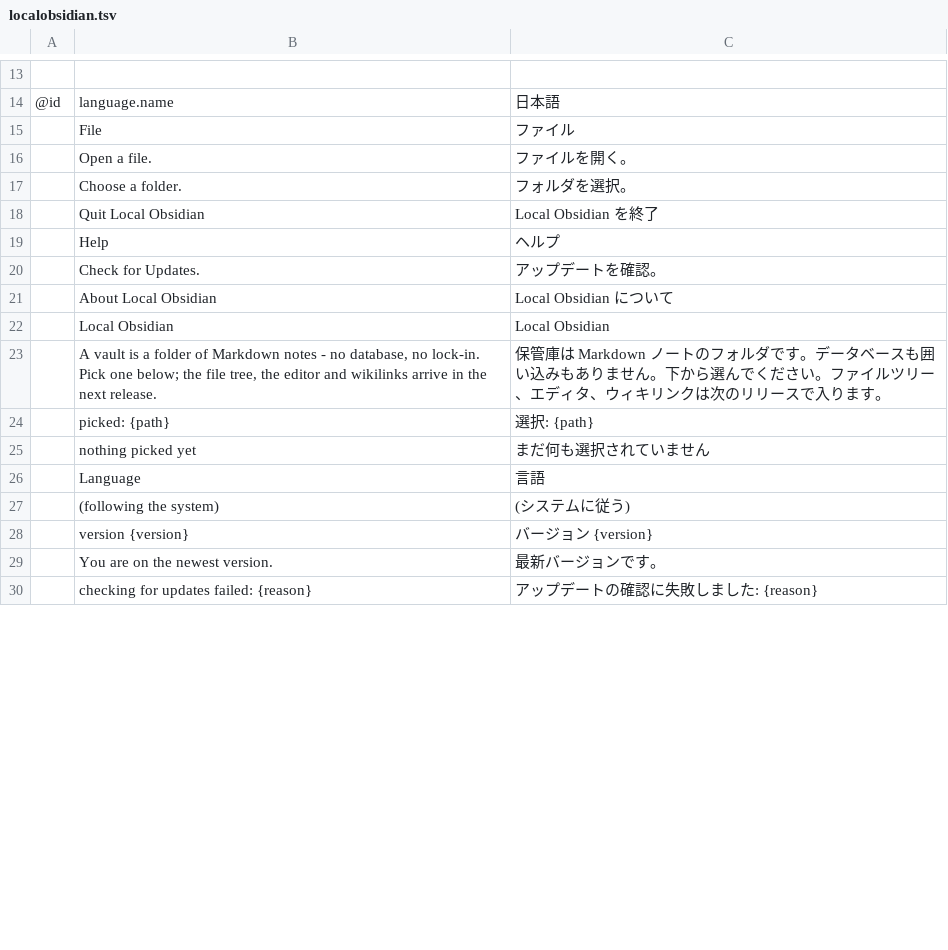
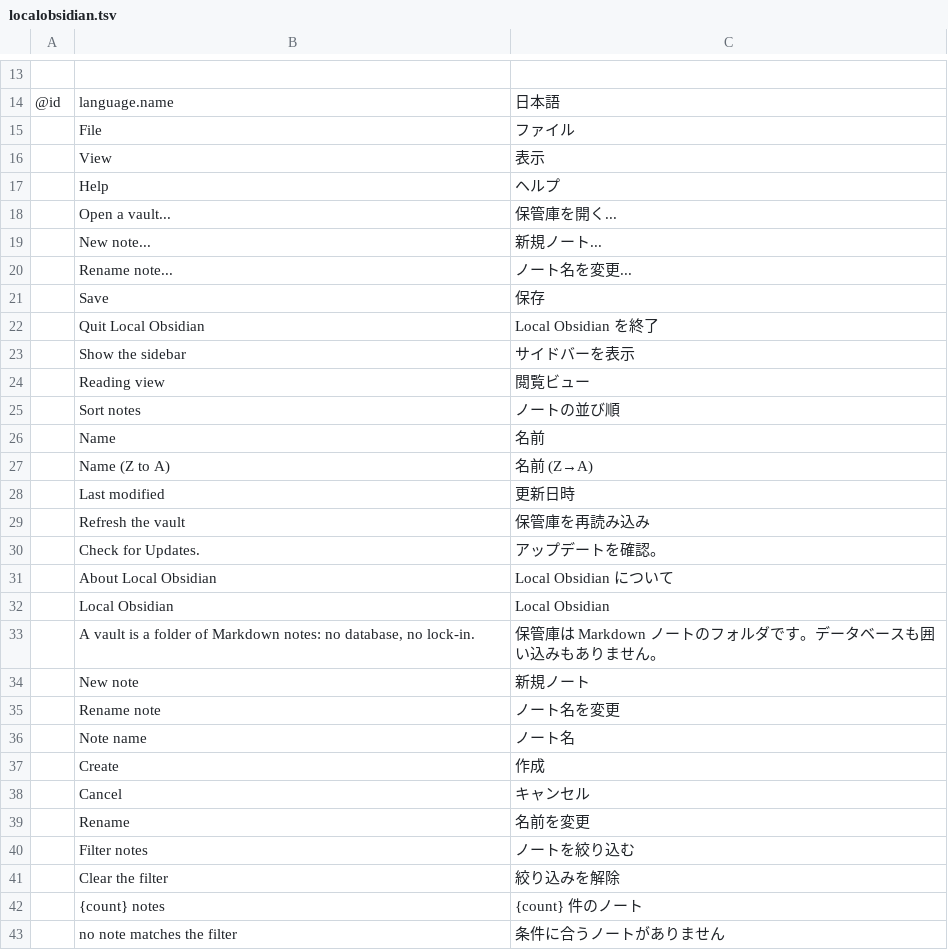
Before and after one commit to Anon5T4R/Local-Obsidian, a TSV file: i18n/locales/ja/localobsidian.tsv, drawn as a sheet; only a part is shown, gaps mark what is left out; the shorter side is filled out with more unchanged rows; the diff covers the shown part only.

Commit message:
vault: F1 com crates md/vault e a primeira UI do cofre
- localobsidian-md (L0): frontmatter YAML (parse/serialize), #tags fora de code,
  [[wikilinks]] (parse/norm/display/url), rewrite de links no rename, ![[embeds]]
  e o modelo de blocos do preview (pulldown-cmark + saphyr, ambos pure Rust).
- localobsidian-vault (L3): scan da pasta (dotfiles e nao-md fora), ordenacao
  files-first (treeSort), flatten, indice (backlinks/tags/aliases/frontmatter),
  resolucao de link (mais proximo vence) e escrita atomica (temp + rename).
- app: abrir cofre de pasta (rfd), sidebar com filtro nome/tag/alias, editor
  plain text com autosave 800ms e Ctrl+S, modo leitura, wikilink clicavel,
  criar/renomear nota (rename reescreve os [[links]]), prefs.json.
- i18n pt-br/es/ja para toda a UI; camadas registradas no xtask.

```diff
--- a/i18n/locales/ja/localobsidian.tsv
+++ b/i18n/locales/ja/localobsidian.tsv
@@ -15,6 +15,16 @@
 	File	ファイル
-	Open a file.	ファイルを開く。
-	Choose a folder.	フォルダを選択。
+	View	表示
+	Help	ヘルプ
+	Open a vault...	保管庫を開く...
+	New note...	新規ノート...
+	Rename note...	ノート名を変更...
+	Save	保存
 	Quit Local Obsidian	Local Obsidian を終了
-	Help	ヘルプ
+	Show the sidebar	サイドバーを表示
+	Reading view	閲覧ビュー
+	Sort notes	ノートの並び順
+	Name	名前
+	Name (Z to A)	名前 (Z→A)
+	Last modified	更新日時
+	Refresh the vault	保管庫を再読み込み
 	Check for Updates.	アップデートを確認。
@@ -22,4 +32,12 @@
 	Local Obsidian	Local Obsidian
-	A vault is a folder of Markdown notes - no database, no lock-in. Pick one below; the file tree, the editor and wikilinks arrive in the next release.	保管庫は Markdown ノートのフォルダです。データベースも囲い込みもありません。下から選んでください。ファイルツリー、エディタ、ウィキリンクは次のリリースで入ります。
-	picked: {path}	選択: {path}
-	nothing picked yet	まだ何も選択されていません
+	A vault is a folder of Markdown notes: no database, no lock-in.	保管庫は Markdown ノートのフォルダです。データベースも囲い込みもありません。
+	New note	新規ノート
+	Rename note	ノート名を変更
+	Note name	ノート名
+	Create	作成
+	Cancel	キャンセル
+	Rename	名前を変更
+	Filter notes	ノートを絞り込む
+	Clear the filter	絞り込みを解除
+	{count} notes	{count} 件のノート
+	no note matches the filter	条件に合うノートがありません
```
Also changed, not shown: 15 added rows and 1 removed row elsewhere in this file, i18n/locales/es/localobsidian.tsv, i18n/locales/pt-br/localobsidian.tsv, 27 other files.
